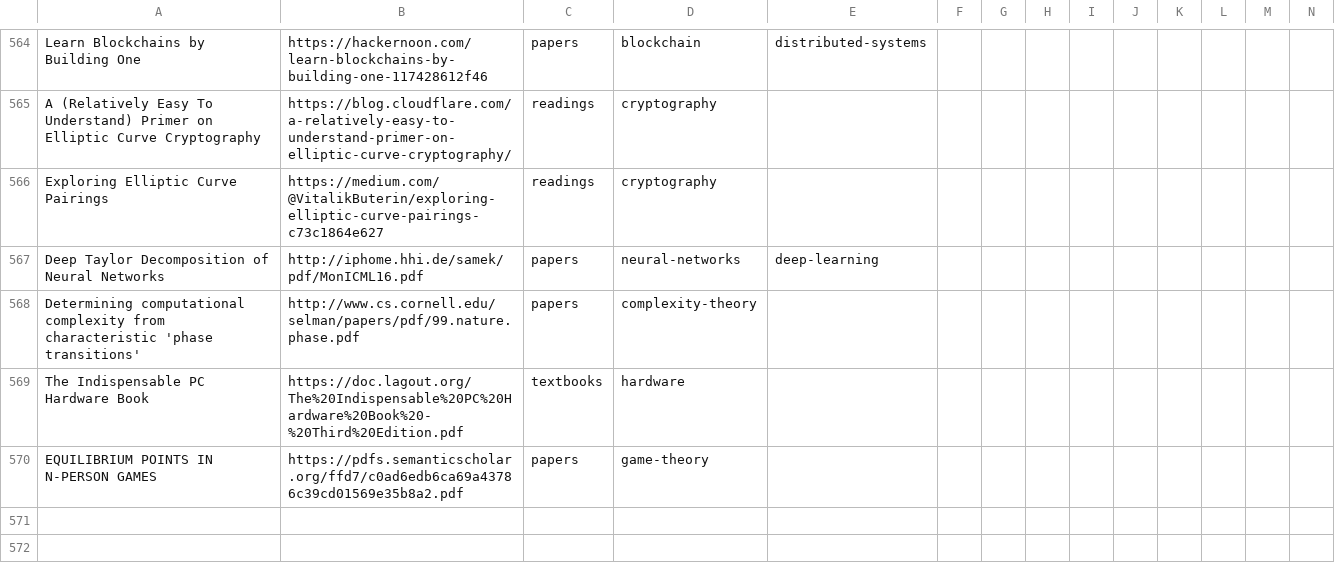
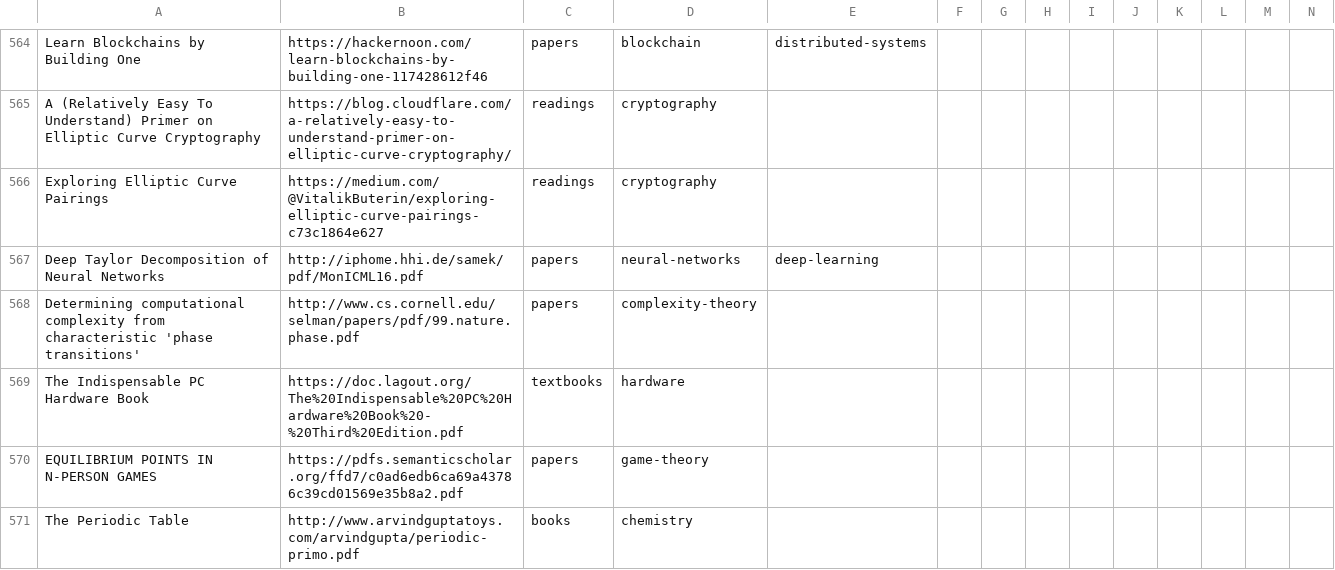
Before and after one commit to marcofavorito/my-bookshelf, a TSV file: bookshelf.tsv, drawn as a sheet; only a part is shown, gaps mark what is left out; rows hold the shown columns only; the diff names each change by its address in the sheet, - before the commit and + after, or states it on an @@ line.

Commit message:
add The Periodic Table of Primo Levi

```diff
--- a/bookshelf.tsv
+++ b/bookshelf.tsv
+row 571: The Periodic Table | http://www.arvindguptatoys.com/arvindgupta/periodic-primo.pdf | books | chemistry
```
